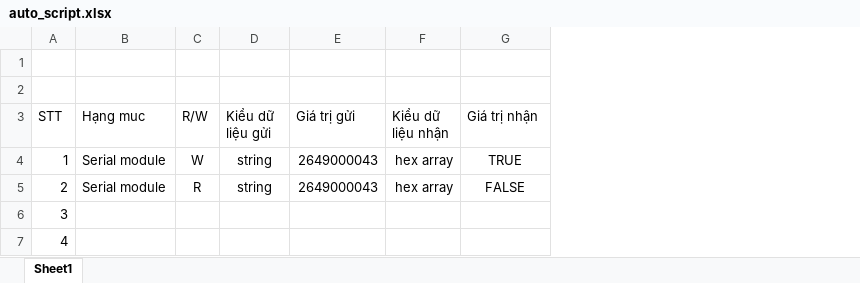
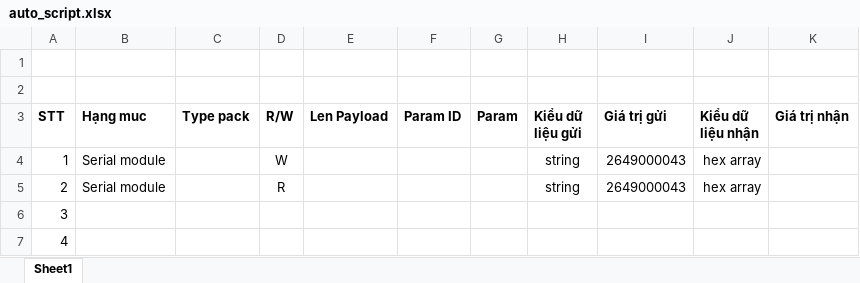
Before and after one commit to TaoTran224/BoardTest, an Excel workbook: auto_script.xlsx, sheet Sheet1, drawn as a sheet; values as stored, in another font and other column widths than the file's, no borders; addresses are those after the commit; the diff names each change by its address in the sheet, - before the commit and + after, or states it on an @@ line.

```diff
--- a/auto_script.xlsx (sheet Sheet1)
+++ b/auto_script.xlsx (sheet Sheet1)
+column C (Type pack), empty
+column E (Len Payload), empty
+column F (Param ID), empty
+column G (Param), empty
-A3:B3 bold: off
+A3:B3 bold: on
-D3 bold: off
+D3 bold: on
-H3:K3 bold: off
+H3:K3 bold: on
-K4 (Giá trị nhận): TRUE
+K4 (Giá trị nhận): (empty)
-K5 (Giá trị nhận): FALSE
+K5 (Giá trị nhận): (empty)
```
Also changed, not shown: 26 other files.
